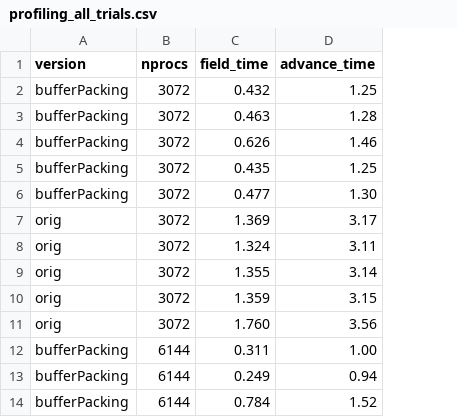
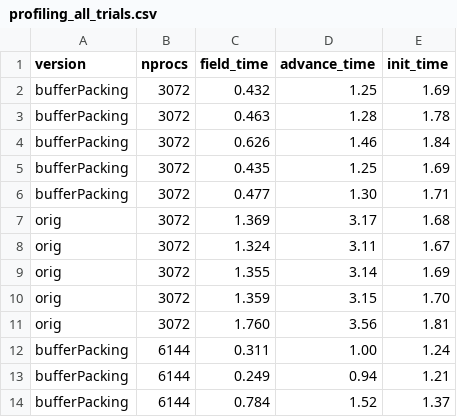
Before and after one commit to aniabrown/gs2_profiling, a CSV file: nx96_ny96_nl24_ne8_ntheta26/profiling_all_trials.csv, drawn as a sheet; only a part is shown; the diff names each change by its address in the sheet, - before the commit and + after, or states it on an @@ line.

```diff
--- a/nx96_ny96_nl24_ne8_ntheta26/profiling_all_trials.csv
+++ b/nx96_ny96_nl24_ne8_ntheta26/profiling_all_trials.csv
+column E (init_time), rows 2-14: 1.69 | 1.78 | 1.84 | 1.69 | 1.71 | 1.68 | 1.67 | 1.69 | 1.70 | 1.81 | 1.24 | 1.21 | 1.37
```
Also changed, not shown: nx192_ny64_nl27_ne12_ntheta32/profiling_all_trials.csv, nx192_ny64_nl27_ne12_ntheta32/profiling_summary.csv, 15 other files.
